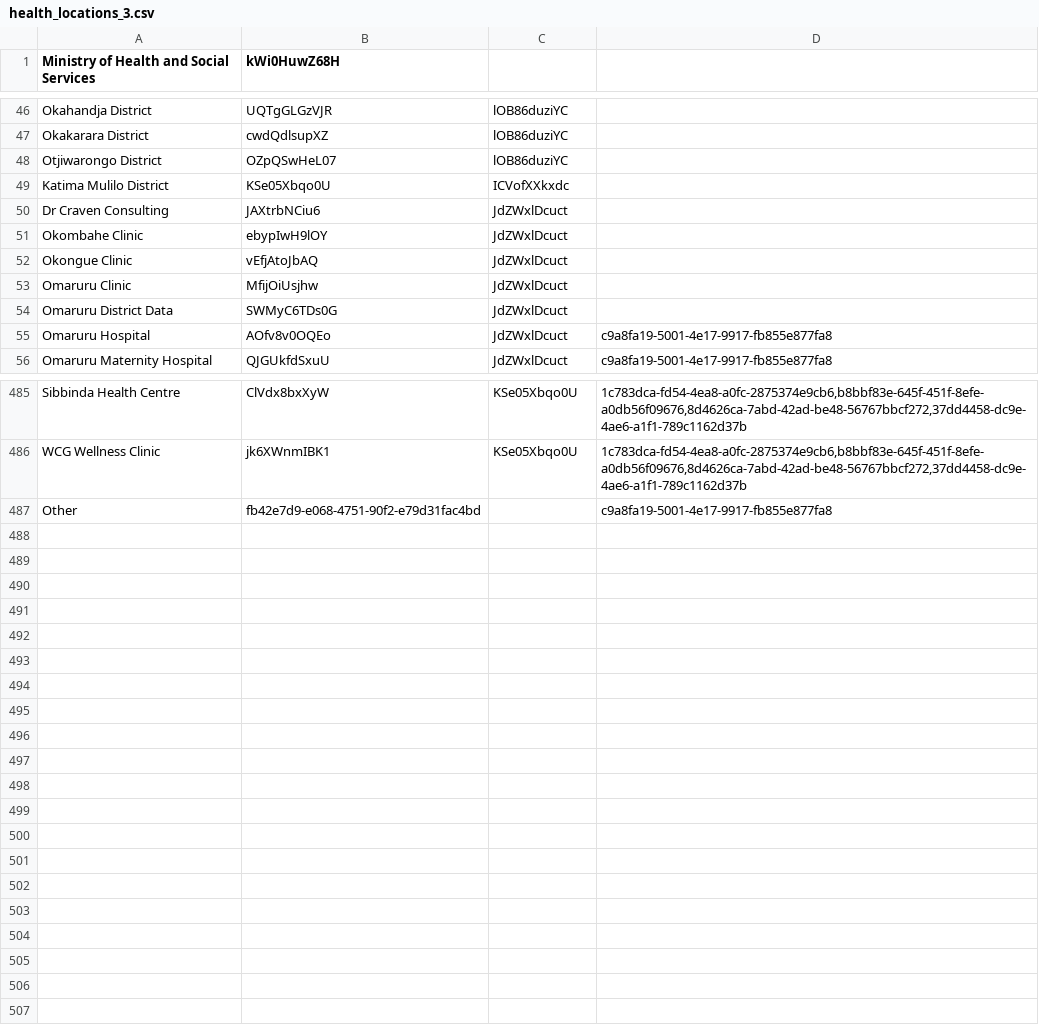
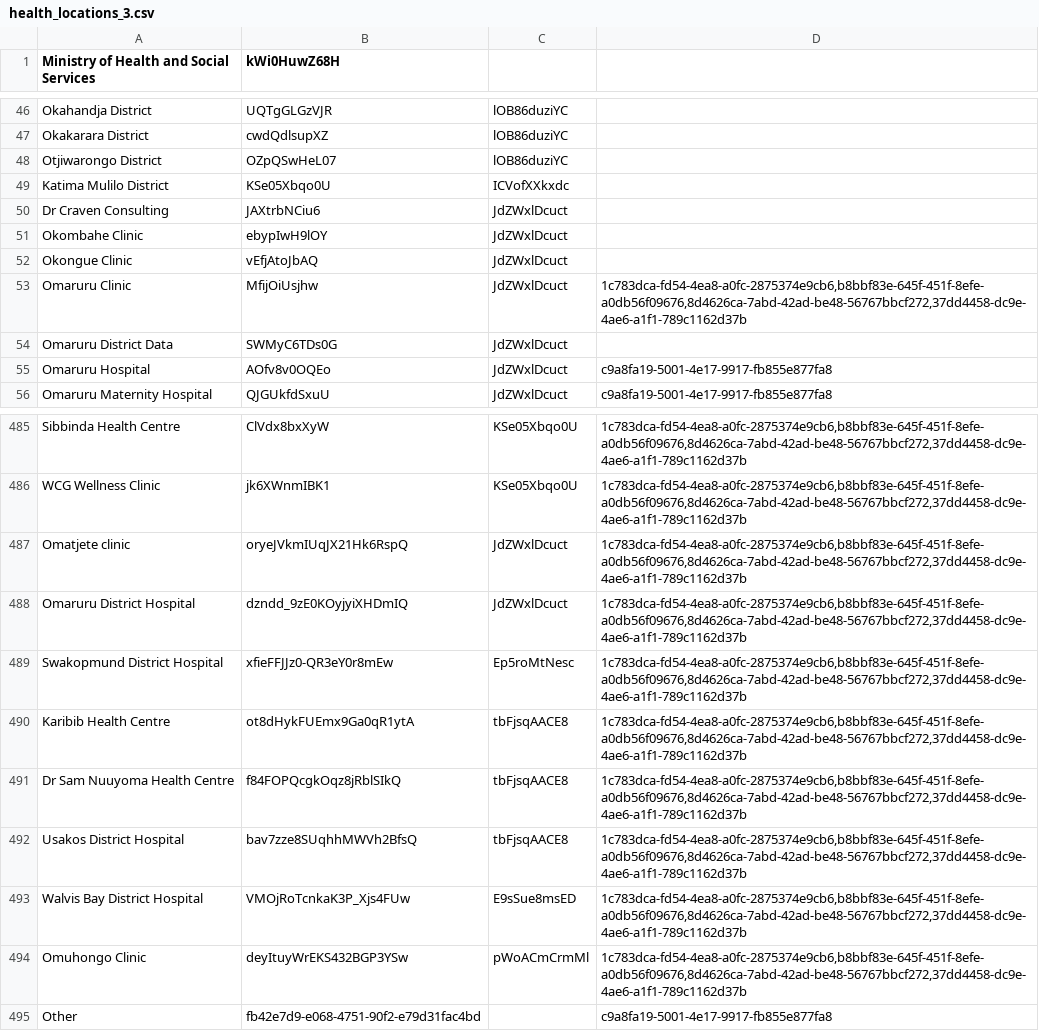
Before and after one commit to echiteri/zeek, a CSV file: api/src/main/resources/metadata/health_locations_3.csv, drawn as a sheet; only a part is shown, gaps mark what is left out; the diff covers the shown part only.

Commit message:
Added missing facilities and enable existing facilities to display

```diff
--- a/api/src/main/resources/metadata/health_locations_3.csv
+++ b/api/src/main/resources/metadata/health_locations_3.csv
@@ -52,3 +52,3 @@ Okombahe Clinic,ebypIwH9lOY,JdZWxlDcuct,
 Okongue Clinic,vEfjAtoJbAQ,JdZWxlDcuct,
-Omaruru Clinic,MfijOiUsjhw,JdZWxlDcuct,
+Omaruru Clinic,MfijOiUsjhw,JdZWxlDcuct,"1c783dca-fd54-4ea8-a0fc-2875374e9cb6,b8bbf83e-645f-451f-8efe-a0db56f09676,8d4626ca-7abd-42ad-be48-56767bbcf272,37dd4458-dc9e-4ae6-a1f1-789c1162d37b"
 Omaruru District Data,SWMyC6TDs0G,JdZWxlDcuct,
@@ -486,2 +486,10 @@ Sibbinda Health Centre,ClVdx8bxXyW,KSe05Xbqo0U,"1c783dca-fd54-4ea8-a0fc-2875374e
 WCG Wellness Clinic,jk6XWnmIBK1,KSe05Xbqo0U,"1c783dca-fd54-4ea8-a0fc-2875374e9cb6,b8bbf83e-645f-451f-8efe-a0db56f09676,8d4626ca-7abd-42ad-be48-56767bbcf272,37dd4458-dc9e-4ae6-a1f1-789c1162d37b"
+Omatjete clinic,oryeJVkmIUqJX21Hk6RspQ,JdZWxlDcuct,"1c783dca-fd54-4ea8-a0fc-2875374e9cb6,b8bbf83e-645f-451f-8efe-a0db56f09676,8d4626ca-7abd-42ad-be48-56767bbcf272,37dd4458-dc9e-4ae6-a1f1-789c1162d37b"
+Omaruru District Hospital,dzndd_9zE0KOyjyiXHDmIQ,JdZWxlDcuct,"1c783dca-fd54-4ea8-a0fc-2875374e9cb6,b8bbf83e-645f-451f-8efe-a0db56f09676,8d4626ca-7abd-42ad-be48-56767bbcf272,37dd4458-dc9e-4ae6-a1f1-789c1162d37b"
+Swakopmund District Hospital,xfieFFJJz0-QR3eY0r8mEw,Ep5roMtNesc,"1c783dca-fd54-4ea8-a0fc-2875374e9cb6,b8bbf83e-645f-451f-8efe-a0db56f09676,8d4626ca-7abd-42ad-be48-56767bbcf272,37dd4458-dc9e-4ae6-a1f1-789c1162d37b"
+Karibib Health Centre,ot8dHykFUEmx9Ga0qR1ytA,tbFjsqAACE8,"1c783dca-fd54-4ea8-a0fc-2875374e9cb6,b8bbf83e-645f-451f-8efe-a0db56f09676,8d4626ca-7abd-42ad-be48-56767bbcf272,37dd4458-dc9e-4ae6-a1f1-789c1162d37b"
+Dr Sam Nuuyoma Health Centre,f84FOPQcgkOqz8jRblSIkQ,tbFjsqAACE8,"1c783dca-fd54-4ea8-a0fc-2875374e9cb6,b8bbf83e-645f-451f-8efe-a0db56f09676,8d4626ca-7abd-42ad-be48-56767bbcf272,37dd4458-dc9e-4ae6-a1f1-789c1162d37b"
+Usakos District Hospital,bav7zze8SUqhhMWVh2BfsQ,tbFjsqAACE8,"1c783dca-fd54-4ea8-a0fc-2875374e9cb6,b8bbf83e-645f-451f-8efe-a0db56f09676,8d4626ca-7abd-42ad-be48-56767bbcf272,37dd4458-dc9e-4ae6-a1f1-789c1162d37b"
+Walvis Bay District Hospital,VMOjRoTcnkaK3P_Xjs4FUw,E9sSue8msED,"1c783dca-fd54-4ea8-a0fc-2875374e9cb6,b8bbf83e-645f-451f-8efe-a0db56f09676,8d4626ca-7abd-42ad-be48-56767bbcf272,37dd4458-dc9e-4ae6-a1f1-789c1162d37b"
+Omuhongo Clinic,deyItuyWrEKS432BGP3YSw,pWoACmCrmMl,"1c783dca-fd54-4ea8-a0fc-2875374e9cb6,b8bbf83e-645f-451f-8efe-a0db56f09676,8d4626ca-7abd-42ad-be48-56767bbcf272,37dd4458-dc9e-4ae6-a1f1-789c1162d37b"
 Other,fb42e7d9-e068-4751-90f2-e79d31fac4bd,,"c9a8fa19-5001-4e17-9917-fb855e877fa8"
```
Also changed, not shown: 13 edited cells elsewhere in this file.
